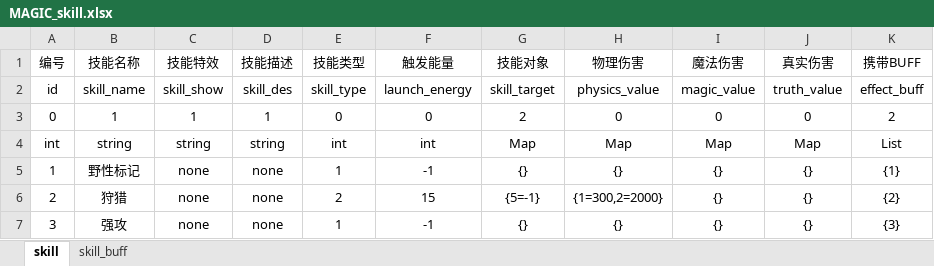
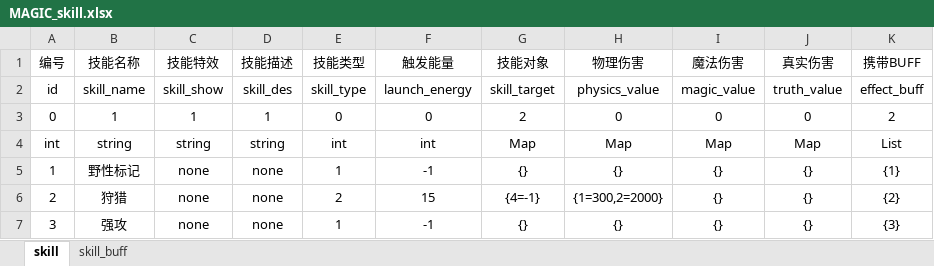
Before and after one commit to Organ-Jiawei/Project, an Excel workbook: 策划文档/数值用表/MAGIC_skill.xlsx, sheet skill, drawn as a sheet; values as stored, in another font and other column widths than the file's, no borders; the diff names each change by its address in the sheet, - before the commit and + after, or states it on an @@ line.

```diff
--- a/策划文档/数值用表/MAGIC_skill.xlsx (sheet skill)
+++ b/策划文档/数值用表/MAGIC_skill.xlsx (sheet skill)
-G6 (技能对象): {5=-1}
+G6 (技能对象): {4=-1}
```
Also changed, not shown: sheet skill_buff, 策划文档/数值用表/MAGIC_card_hero.xlsx, 策划文档/数值策划/养成系统.xlsm, 5 other files.
